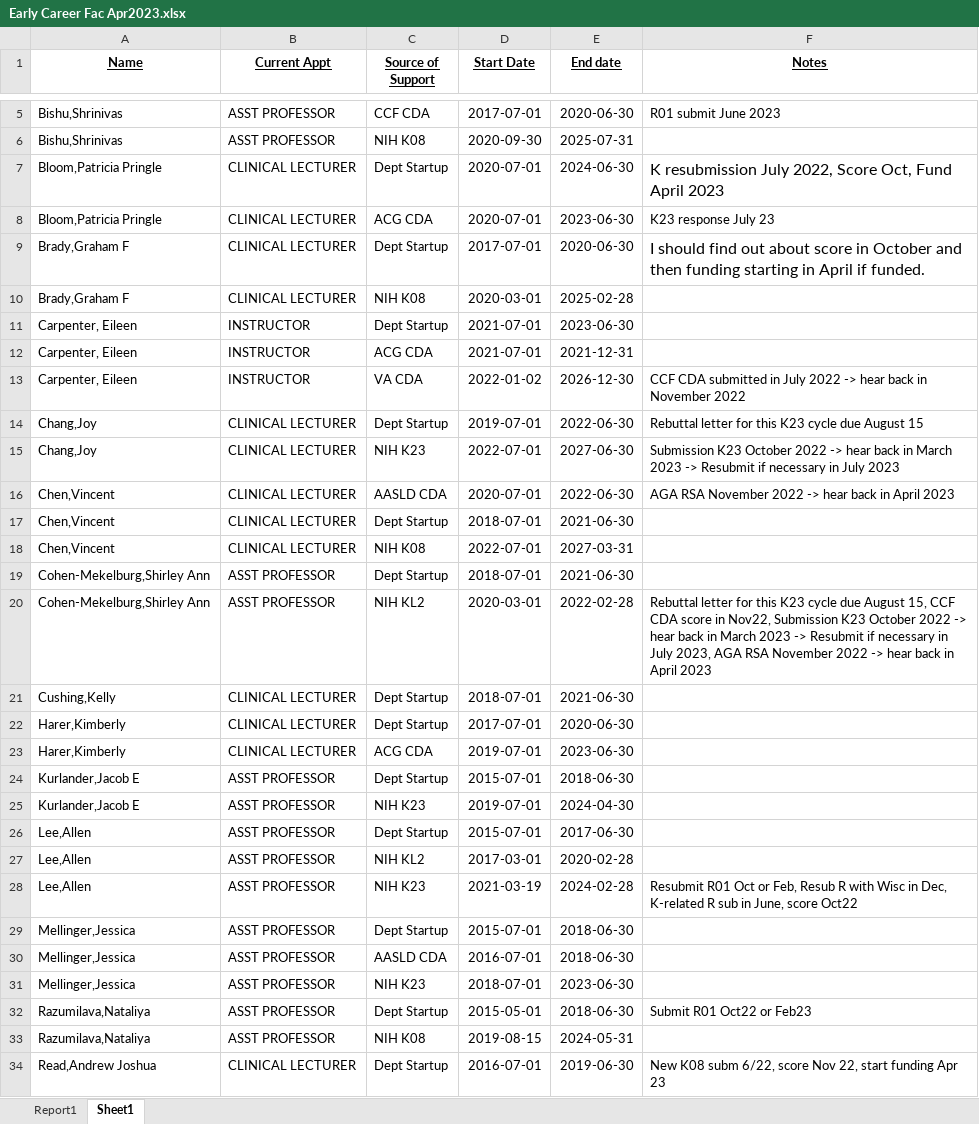
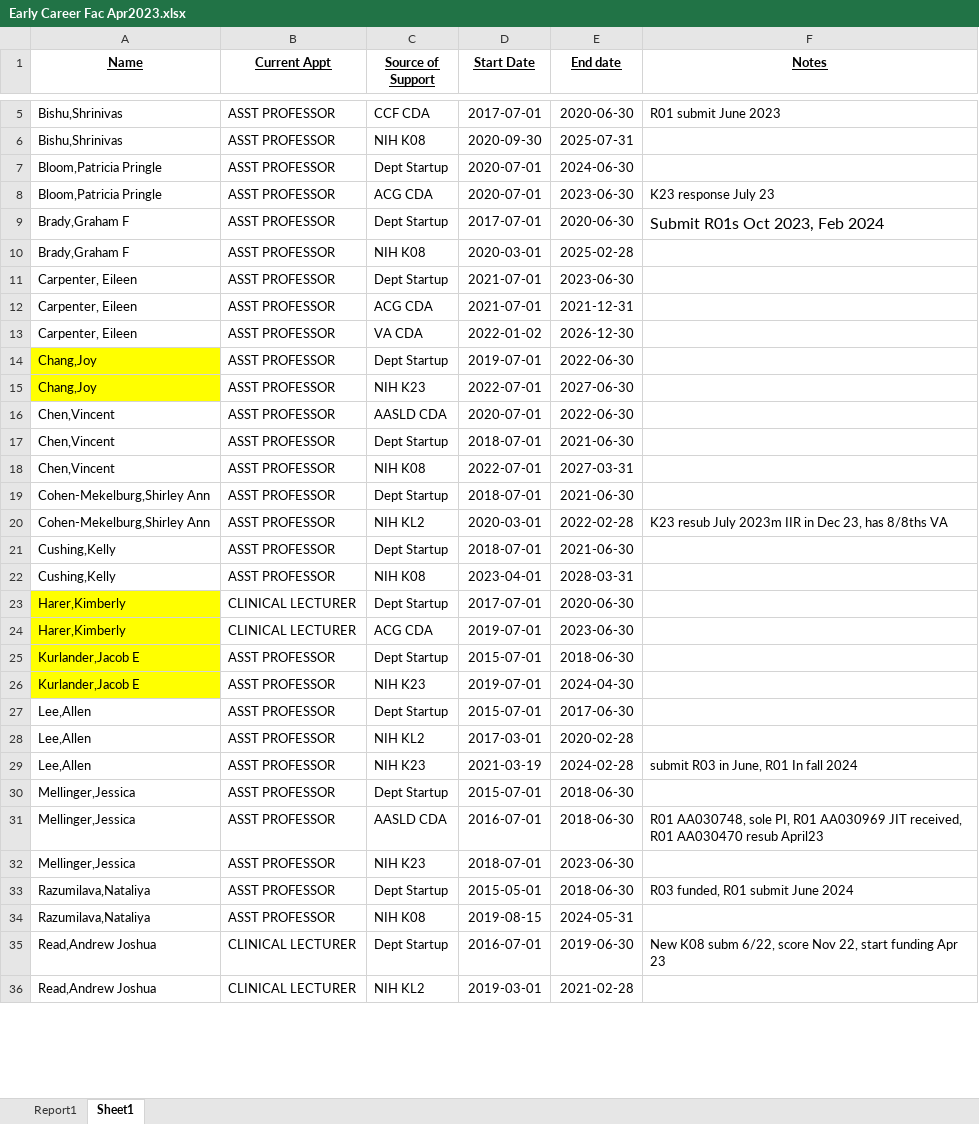
Before and after one commit to higgi13425/early_career_faculty, an Excel workbook: data/Early Career Fac Apr2023.xlsx, sheet Sheet1, drawn as a sheet; only a part is shown, gaps mark what is left out; the shorter side is filled out with more unchanged rows; values as stored, in another font and other column widths than the file's, no borders; addresses are those after the commit; the diff covers the shown part only; the diff names each change by its address in the sheet, - before the commit and + after, or states it on an @@ line.

Commit message:
updated Apr 2023 data

```diff
--- a/data/Early Career Fac Apr2023.xlsx (sheet Sheet1)
+++ b/data/Early Career Fac Apr2023.xlsx (sheet Sheet1)
-B7:B10 (Current Appt): CLINICAL LECTURER
+B7:B10 (Current Appt): ASST PROFESSOR
-F7 (Notes): K resubmission July 2022, Score Oct, Fund April 2023
+F7 (Notes): (empty)
-F9 (Notes): I should find out about score in October and then funding starting in April if funded.
+F9 (Notes): Submit R01s Oct 2023, Feb 2024
-B11:B13 (Current Appt): INSTRUCTOR
+B11:B13 (Current Appt): ASST PROFESSOR
-F13 (Notes): CCF CDA submitted in July 2022 -> hear back in November 2022
+F13 (Notes): (empty)
-A14:A15 fill: none
+A14:A15 fill: #FFFF00
-B14:B18 (Current Appt): CLINICAL LECTURER
+B14:B18 (Current Appt): ASST PROFESSOR
-F14 (Notes): Rebuttal letter for this K23 cycle due August 15
+F14 (Notes): (empty)
-F15 (Notes): Submission K23 October 2022 -> hear back in March 2023 -> Resubmit if necessary in July 2023
+F15 (Notes): (empty)
-F16 (Notes): AGA RSA November 2022 -> hear back in April 2023
+F16 (Notes): (empty)
-F20 (Notes): Rebuttal letter for this K23 cycle due August 15, CCF CDA score in Nov22, Submission K23 October 2022 -> hear back in March 2023 -> Resubmit if necessary in July 2023, AGA RSA November 2022 -> hear back in April 2023
+F20 (Notes): K23 resub July 2023m IIR in Dec 23, has 8/8ths VA
-B21 (Current Appt): CLINICAL LECTURER
+B21 (Current Appt): ASST PROFESSOR
+row 22: Cushing,Kelly | ASST PROFESSOR | NIH K08 | 2023-04-01 | 2028-03-31
-A23:A26 fill: none
+A23:A26 fill: #FFFF00
-F29 (Notes): Resubmit R01 Oct or Feb, Resub R with Wisc in Dec, K-related R sub in June, score Oct22
+F29 (Notes): submit R03 in June, R01 In fall 2024
-F31 (Notes): (empty)
+F31 (Notes): R01 AA030748, sole PI, R01 AA030969 JIT received, R01 AA030470 resub April23
-F33 (Notes): Submit R01 Oct22 or Feb23
+F33 (Notes): R03 funded, R01 submit June 2024
```
Also changed, not shown: 3 added rows and 3 edited cells elsewhere in this sheet, 2 other files.
